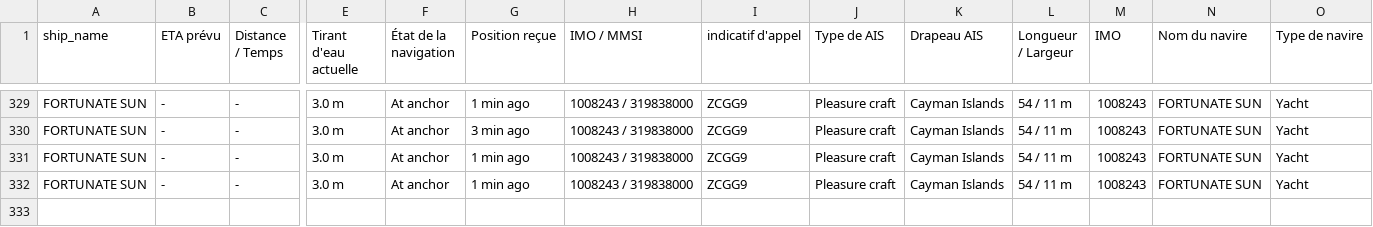
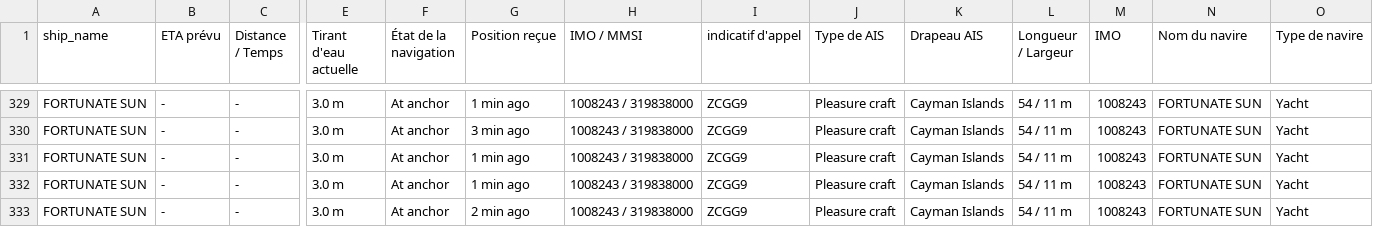
Before and after one commit to ZouarhiYassmin/ais-dataset-vesselfinder, a CSV file: data/FORTUNATE_SUN.csv, drawn as a sheet; only a part is shown, gaps mark what is left out; rows hold the shown columns only; the diff names each change by its address in the sheet, - before the commit and + after, or states it on an @@ line.

```diff
--- a/data/FORTUNATE_SUN.csv
+++ b/data/FORTUNATE_SUN.csv
+row 333: FORTUNATE SUN | - | - | 3.0 m | At anchor | 2 min ago | 1008243 / 319838000 | ZCGG9 | Pleasure craft | Cayman Islands | 54 / 11 m | 1008243 | FORTUNATE SUN | Yacht
```
Also changed, not shown: data/ARROW.csv, data/FRYDERYK_CHOPIN.csv, 5 other files.
